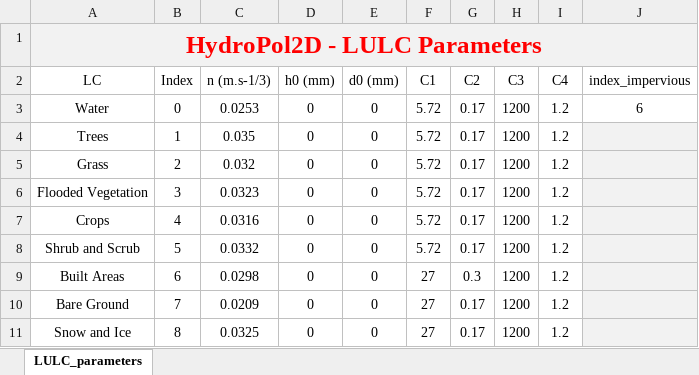
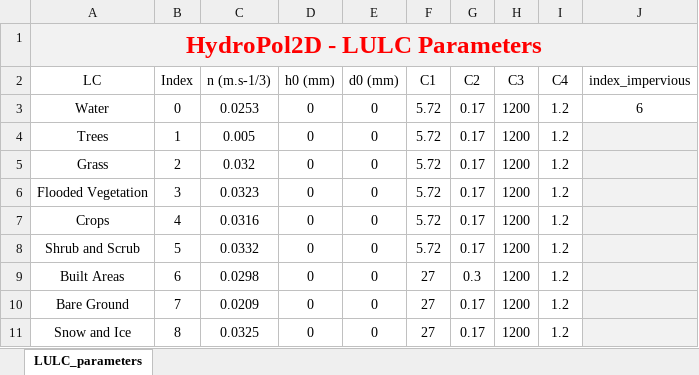
Before and after one commit to marcusnobrega-eng/HydroPol2D, an Excel workbook: Input_Data_Sheets/LULC_parameters.xlsx, sheet LULC_parameters, drawn as a sheet; values as stored, in another font and other column widths than the file's, no borders; the diff names each change by its address in the sheet, - before the commit and + after, or states it on an @@ line.

```diff
--- a/Input_Data_Sheets/LULC_parameters.xlsx (sheet LULC_parameters)
+++ b/Input_Data_Sheets/LULC_parameters.xlsx (sheet LULC_parameters)
-C4 (n (m.s-1/3)): 0.035
+C4 (n (m.s-1/3)): 0.005
```
Also changed, not shown: Input_Data_Sheets/General_Data_HydroPol2D.xlsx, 24 other files.
